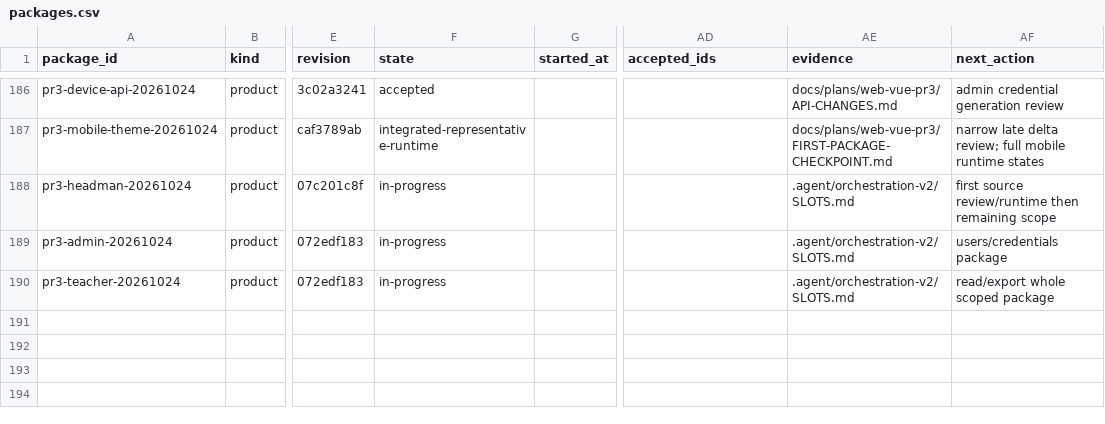
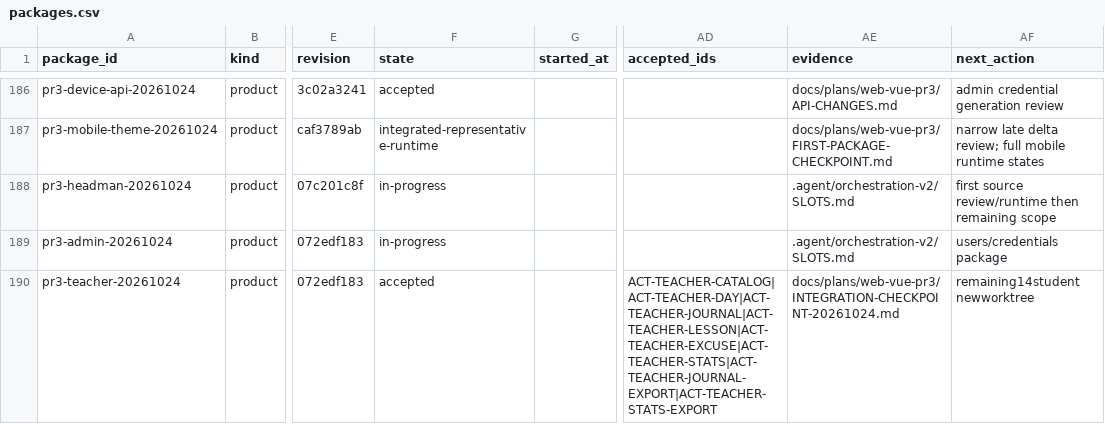
Before and after one commit to DITEKmax/rutcampustrack, a CSV file: .agent/orchestration-v2/metrics/packages.csv, drawn as a sheet; only a part is shown, gaps mark what is left out; the diff names each change by its address in the sheet, - before the commit and + after, or states it on an @@ line.

```diff
--- a/.agent/orchestration-v2/metrics/packages.csv
+++ b/.agent/orchestration-v2/metrics/packages.csv
-F190 (state): in-progress
+F190 (state): accepted
-AD190 (accepted_ids): (empty)
+AD190 (accepted_ids): ACT-TEACHER-CATALOG|ACT-TEACHER-DAY|ACT-TEACHER-JOURNAL|ACT-TEACHER-LESSON|ACT-TEACHER-EXCUSE|ACT-TEACHER-STATS|ACT-TEACHER-JOURNAL-EXPORT|ACT-TEACHER-STATS-EXPORT
-AE190 (evidence): .agent/orchestration-v2/SLOTS.md
+AE190 (evidence): docs/plans/web-vue-pr3/INTEGRATION-CHECKPOINT-20261024.md
-AF190 (next_action): read/export whole scoped package
+AF190 (next_action): remaining14student newworktree
```
Also changed, not shown: docs/plans/web-vue-pr3/SCREEN-ACTION-MAP.csv, 50 other files.
